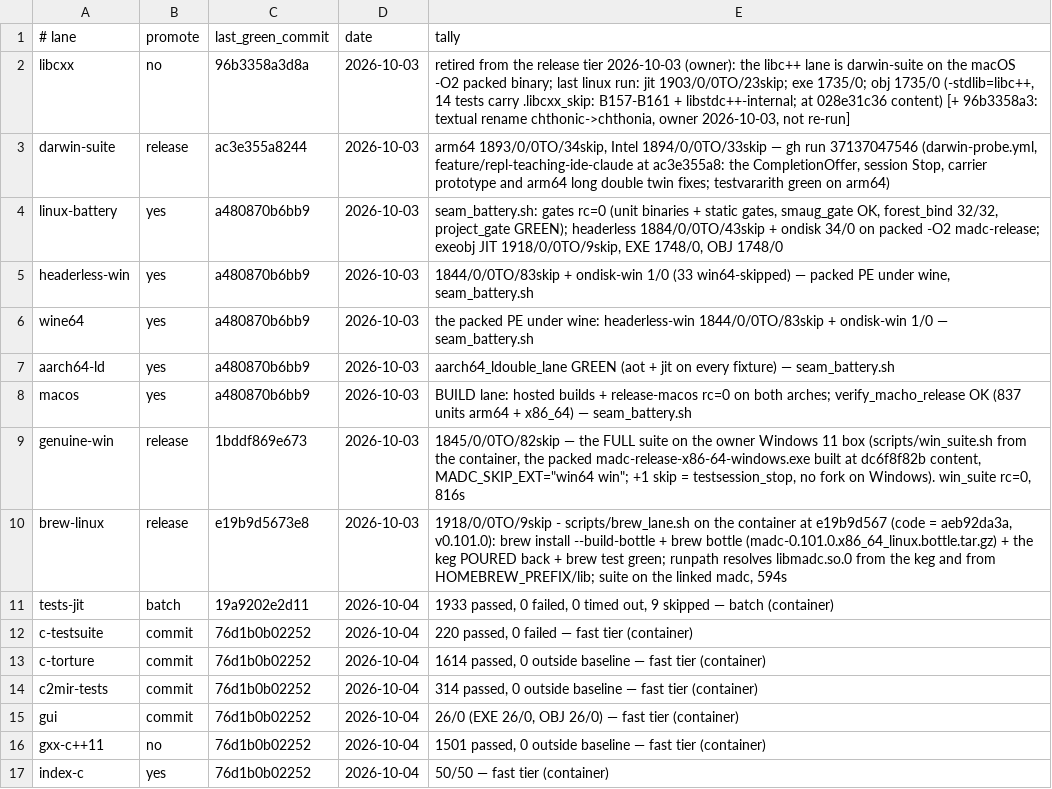
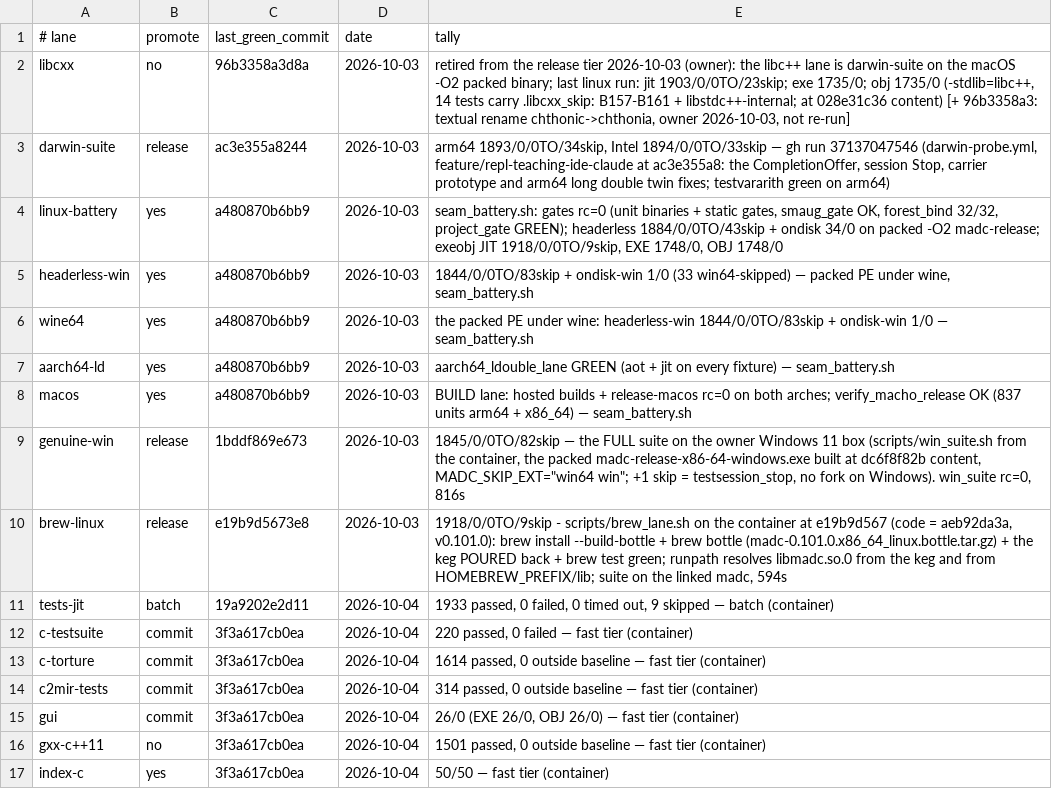
Before and after one commit to derekbsnider/madc, a TSV file: docs/lane-status.tsv, drawn as a sheet.

```diff
--- a/docs/lane-status.tsv
+++ b/docs/lane-status.tsv
@@ -11,7 +11,7 @@ brew-linux	release	e19b9d5673e8	2026-10-03	1918/0/0TO/9skip - scripts/brew_lane.
 tests-jit	batch	19a9202e2d11	2026-10-04	1933 passed, 0 failed, 0 timed out, 9 skipped — batch (container)
-c-testsuite	commit	76d1b0b02252	2026-10-04	220 passed, 0 failed — fast tier (container)
-c-torture	commit	76d1b0b02252	2026-10-04	1614 passed, 0 outside baseline — fast tier (container)
-c2mir-tests	commit	76d1b0b02252	2026-10-04	314 passed, 0 outside baseline — fast tier (container)
-gui	commit	76d1b0b02252	2026-10-04	26/0 (EXE 26/0, OBJ 26/0) — fast tier (container)
-gxx-c++11	no	76d1b0b02252	2026-10-04	1501 passed, 0 outside baseline — fast tier (container)
-index-c	yes	76d1b0b02252	2026-10-04	50/50 — fast tier (container)
+c-testsuite	commit	3f3a617cb0ea	2026-10-04	220 passed, 0 failed — fast tier (container)
+c-torture	commit	3f3a617cb0ea	2026-10-04	1614 passed, 0 outside baseline — fast tier (container)
+c2mir-tests	commit	3f3a617cb0ea	2026-10-04	314 passed, 0 outside baseline — fast tier (container)
+gui	commit	3f3a617cb0ea	2026-10-04	26/0 (EXE 26/0, OBJ 26/0) — fast tier (container)
+gxx-c++11	no	3f3a617cb0ea	2026-10-04	1501 passed, 0 outside baseline — fast tier (container)
+index-c	yes	3f3a617cb0ea	2026-10-04	50/50 — fast tier (container)
```
